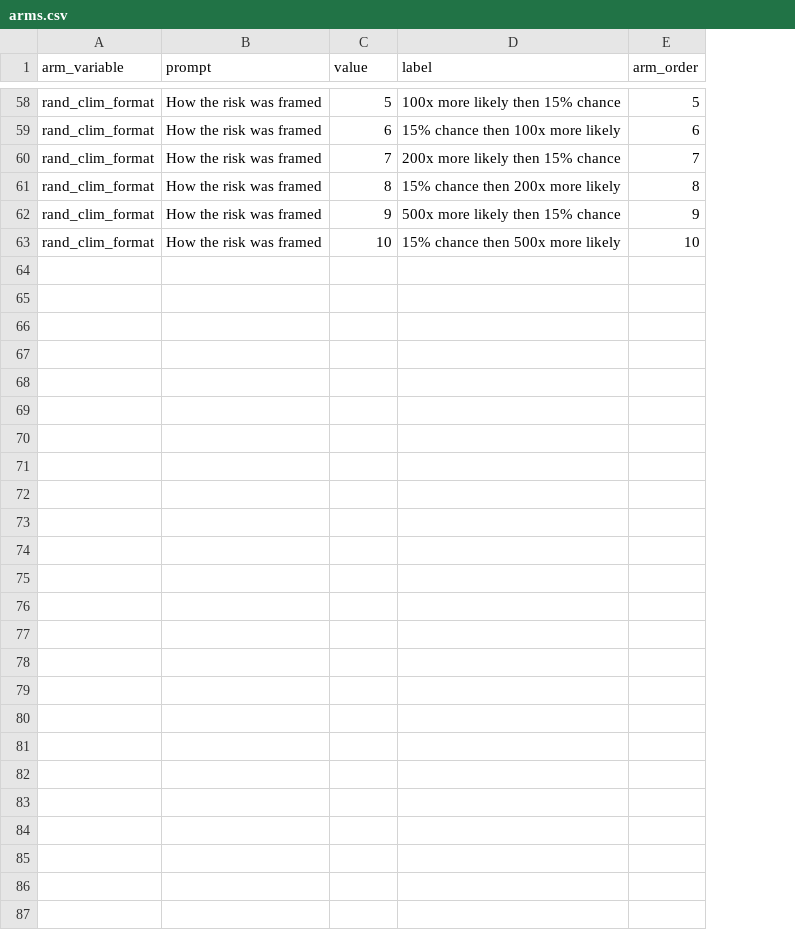
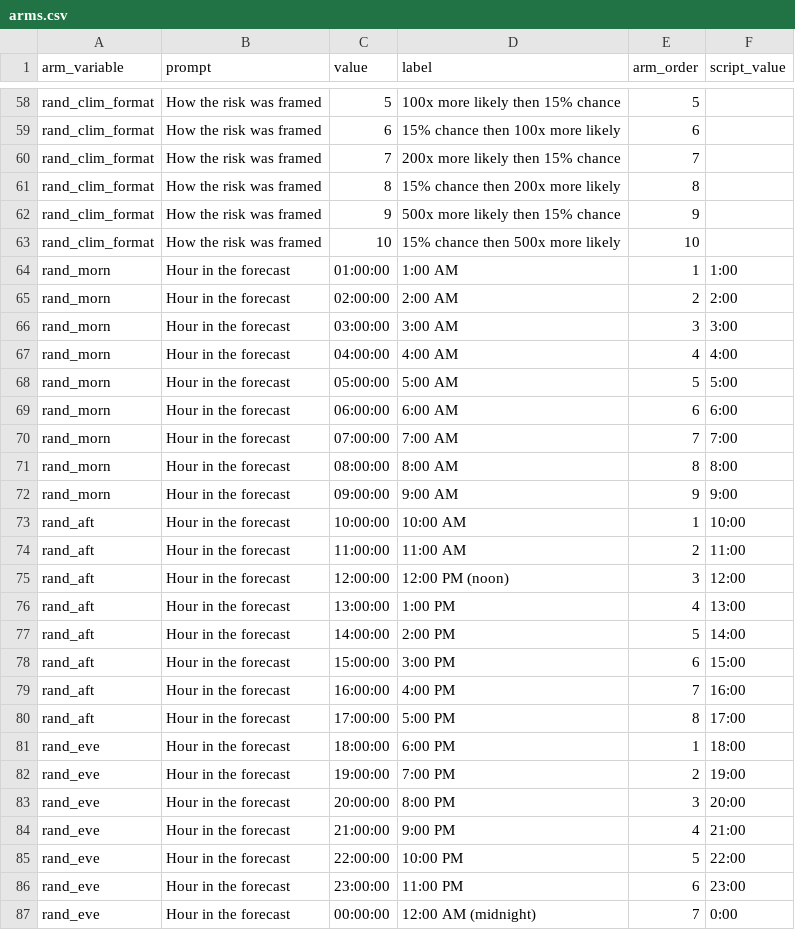
Before and after one commit to ippra/wxdash, a CSV file: 00_wxdash_2.0/09_dashboard/arms.csv, drawn as a sheet; only a part is shown, gaps mark what is left out; the diff names each change by its address in the sheet, - before the commit and + after, or states it on an @@ line.

```diff
--- a/00_wxdash_2.0/09_dashboard/arms.csv
+++ b/00_wxdash_2.0/09_dashboard/arms.csv
+column F (script_value), empty
+row 64: rand_morn | Hour in the forecast | 01:00:00 | 1:00 AM | 1 | 1:00
+row 65: rand_morn | Hour in the forecast | 02:00:00 | 2:00 AM | 2 | 2:00
+row 66: rand_morn | Hour in the forecast | 03:00:00 | 3:00 AM | 3 | 3:00
+row 67: rand_morn | Hour in the forecast | 04:00:00 | 4:00 AM | 4 | 4:00
+row 68: rand_morn | Hour in the forecast | 05:00:00 | 5:00 AM | 5 | 5:00
+row 69: rand_morn | Hour in the forecast | 06:00:00 | 6:00 AM | 6 | 6:00
+row 70: rand_morn | Hour in the forecast | 07:00:00 | 7:00 AM | 7 | 7:00
+row 71: rand_morn | Hour in the forecast | 08:00:00 | 8:00 AM | 8 | 8:00
+row 72: rand_morn | Hour in the forecast | 09:00:00 | 9:00 AM | 9 | 9:00
+row 73: rand_aft | Hour in the forecast | 10:00:00 | 10:00 AM | 1 | 10:00
+row 74: rand_aft | Hour in the forecast | 11:00:00 | 11:00 AM | 2 | 11:00
+row 75: rand_aft | Hour in the forecast | 12:00:00 | 12:00 PM (noon) | 3 | 12:00
+row 76: rand_aft | Hour in the forecast | 13:00:00 | 1:00 PM | 4 | 13:00
+row 77: rand_aft | Hour in the forecast | 14:00:00 | 2:00 PM | 5 | 14:00
+row 78: rand_aft | Hour in the forecast | 15:00:00 | 3:00 PM | 6 | 15:00
+row 79: rand_aft | Hour in the forecast | 16:00:00 | 4:00 PM | 7 | 16:00
+row 80: rand_aft | Hour in the forecast | 17:00:00 | 5:00 PM | 8 | 17:00
+row 81: rand_eve | Hour in the forecast | 18:00:00 | 6:00 PM | 1 | 18:00
+row 82: rand_eve | Hour in the forecast | 19:00:00 | 7:00 PM | 2 | 19:00
+row 83: rand_eve | Hour in the forecast | 20:00:00 | 8:00 PM | 3 | 20:00
+row 84: rand_eve | Hour in the forecast | 21:00:00 | 9:00 PM | 4 | 21:00
+row 85: rand_eve | Hour in the forecast | 22:00:00 | 10:00 PM | 5 | 22:00
+row 86: rand_eve | Hour in the forecast | 23:00:00 | 11:00 PM | 6 | 23:00
+row 87: rand_eve | Hour in the forecast | 00:00:00 | 12:00 AM (midnight) | 7 | 0:00
```
Also changed, not shown: 00_wxdash_2.0/09_dashboard/question_arms.csv, 6 other files.
